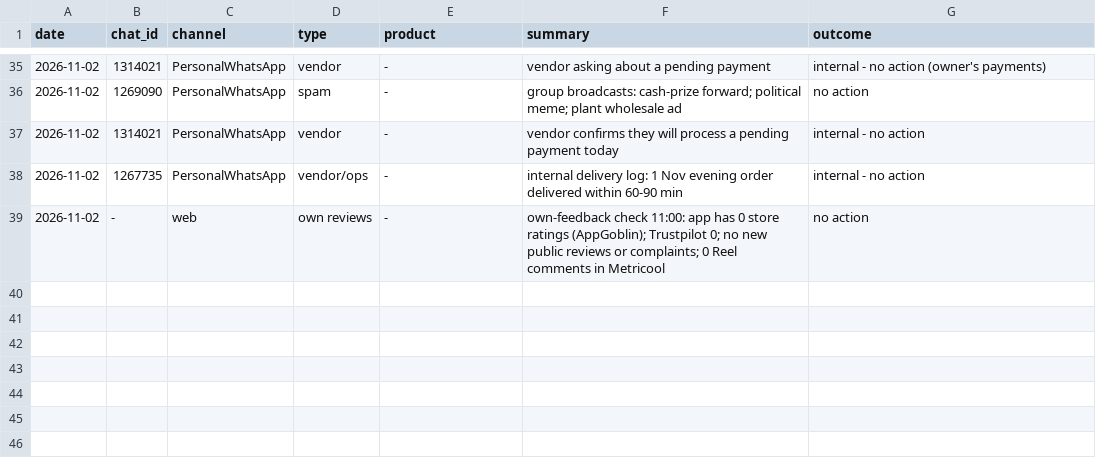
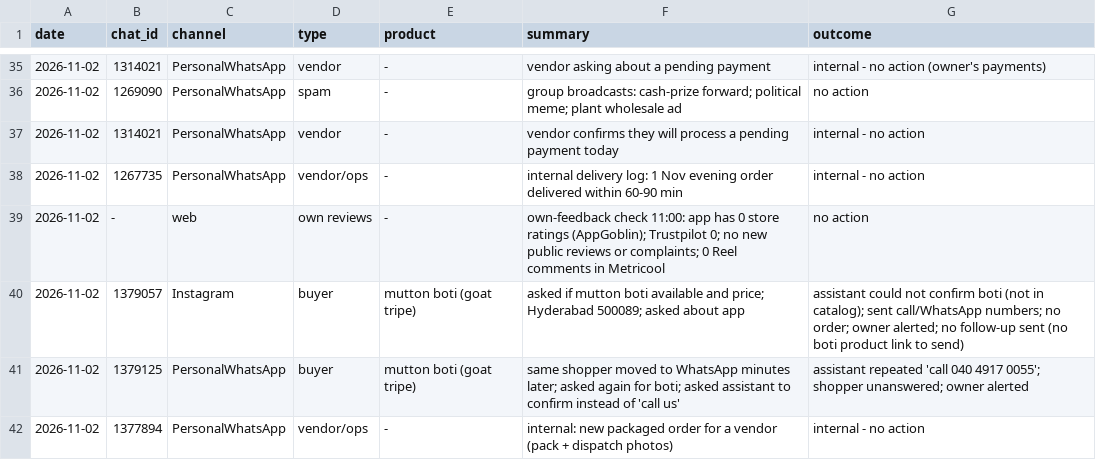
Before and after one commit to gjsgopi-dev/pureorganiczone-reels, a CSV file: insights/customer_feedback.csv, drawn as a sheet; only a part is shown, gaps mark what is left out.

```diff
--- a/insights/customer_feedback.csv
+++ b/insights/customer_feedback.csv
@@ -39 +39,4 @@ date,chat_id,channel,type,product,summary,outcome
 2026-11-02,-,web,own reviews,-,own-feedback check 11:00: app has 0 store ratings (AppGoblin); Trustpilot 0; no new public reviews or complaints; 0 Reel comments in Metricool,no action
+2026-11-02,1379057,Instagram,buyer,mutton boti (goat tripe),asked if mutton boti available and price; Hyderabad 500089; asked about app,assistant could not confirm boti (not in catalog); sent call/WhatsApp numbers; no order; owner alerted; no follow-up sent (no boti product link to send)
+2026-11-02,1379125,PersonalWhatsApp,buyer,mutton boti (goat tripe),same shopper moved to WhatsApp minutes later; asked again for boti; asked assistant to confirm instead of 'call us',assistant repeated 'call 040 4917 0055'; shopper unanswered; owner alerted
+2026-11-02,1377894,PersonalWhatsApp,vendor/ops,-,internal: new packaged order for a vendor (pack + dispatch photos),internal - no action
```
Also changed, not shown: insights/trend_hooks.csv, 2 other files.
